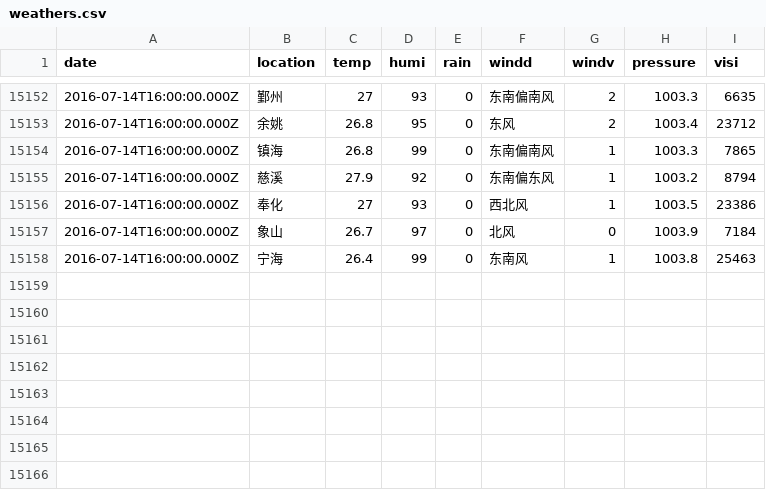
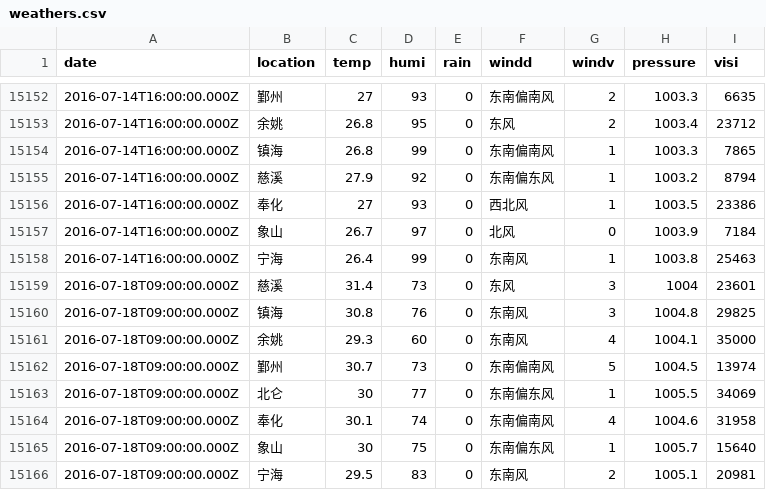
Before and after one commit to zccz14/spider-data, a CSV file: weathers.csv, drawn as a sheet; only a part is shown, gaps mark what is left out; the diff names each change by its address in the sheet, - before the commit and + after, or states it on an @@ line.

```diff
--- a/weathers.csv
+++ b/weathers.csv
+row 15159: 2016-07-18T09:00:00.000Z | 慈溪 | 31.4 | 73 | 0 | 东风 | 3 | 1004 | 23601
+row 15160: 2016-07-18T09:00:00.000Z | 镇海 | 30.8 | 76 | 0 | 东南风 | 3 | 1004.8 | 29825
+row 15161: 2016-07-18T09:00:00.000Z | 余姚 | 29.3 | 60 | 0 | 东南风 | 4 | 1004.1 | 35000
+row 15162: 2016-07-18T09:00:00.000Z | 鄞州 | 30.7 | 73 | 0 | 东南偏南风 | 5 | 1004.5 | 13974
+row 15163: 2016-07-18T09:00:00.000Z | 北仑 | 30 | 77 | 0 | 东南偏东风 | 1 | 1005.5 | 34069
+row 15164: 2016-07-18T09:00:00.000Z | 奉化 | 30.1 | 74 | 0 | 东南偏南风 | 4 | 1004.6 | 31958
+row 15165: 2016-07-18T09:00:00.000Z | 象山 | 30 | 75 | 0 | 东南偏东风 | 1 | 1005.7 | 15640
+row 15166: 2016-07-18T09:00:00.000Z | 宁海 | 29.5 | 83 | 0 | 东南风 | 2 | 1005.1 | 20981
```
Also changed, not shown: airs.csv, 1 other file.
